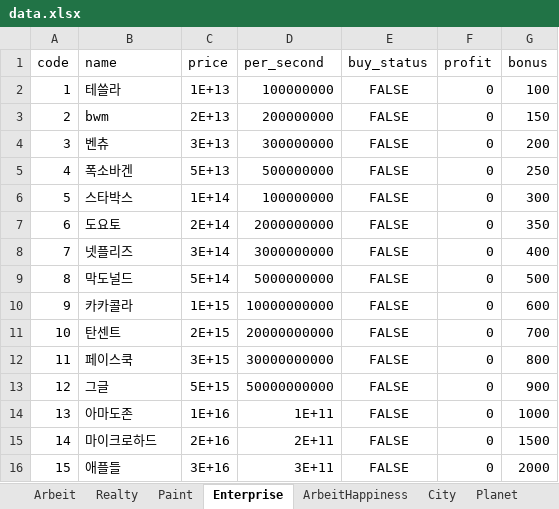
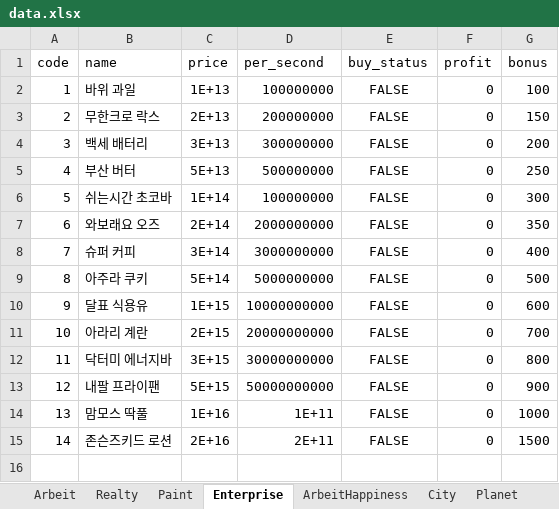
Before and after one commit to kkng932/raise-the-poor-practice, an Excel workbook: Raise the Poor Practice/Assets/xlsx/data.xlsx, sheet Enterprise, drawn as a sheet; values as stored, in another font and other column widths than the file's, no borders; the diff names each change by its address in the sheet, - before the commit and + after, or states it on an @@ line.

```diff
--- a/Raise the Poor Practice/Assets/xlsx/data.xlsx (sheet Enterprise)
+++ b/Raise the Poor Practice/Assets/xlsx/data.xlsx (sheet Enterprise)
-B2 (name): 테쓸라
+B2 (name): 바위 과일
-B3 (name): bwm
+B3 (name): 무한크로 락스
-B4 (name): 벤츄
+B4 (name): 백세 배터리
-B5 (name): 폭소바겐
+B5 (name): 부산 버터
-B6 (name): 스타박스
+B6 (name): 쉬는시간 초코바
-B7 (name): 도요토
+B7 (name): 와보래요 오즈
-B8 (name): 넷플리즈
+B8 (name): 슈퍼 커피
-B9 (name): 막도널드
+B9 (name): 아주라 쿠키
-B10 (name): 카카콜라
+B10 (name): 달표 식용유
-B11 (name): 탄센트
+B11 (name): 아라리 계란
-B12 (name): 페이스쿡
+B12 (name): 닥터미 에너지바
-B13 (name): 그글
+B13 (name): 내팔 프라이팬
-B14 (name): 아마도존
+B14 (name): 맘모스 딱풀
-B15 (name): 마이크로하드
+B15 (name): 존슨즈키드 로션
-row 16: 15 | 애플들 | 3E+16 | 3E+11 | FALSE | 0 | 2000
```
Also changed, not shown: 16 other files.
